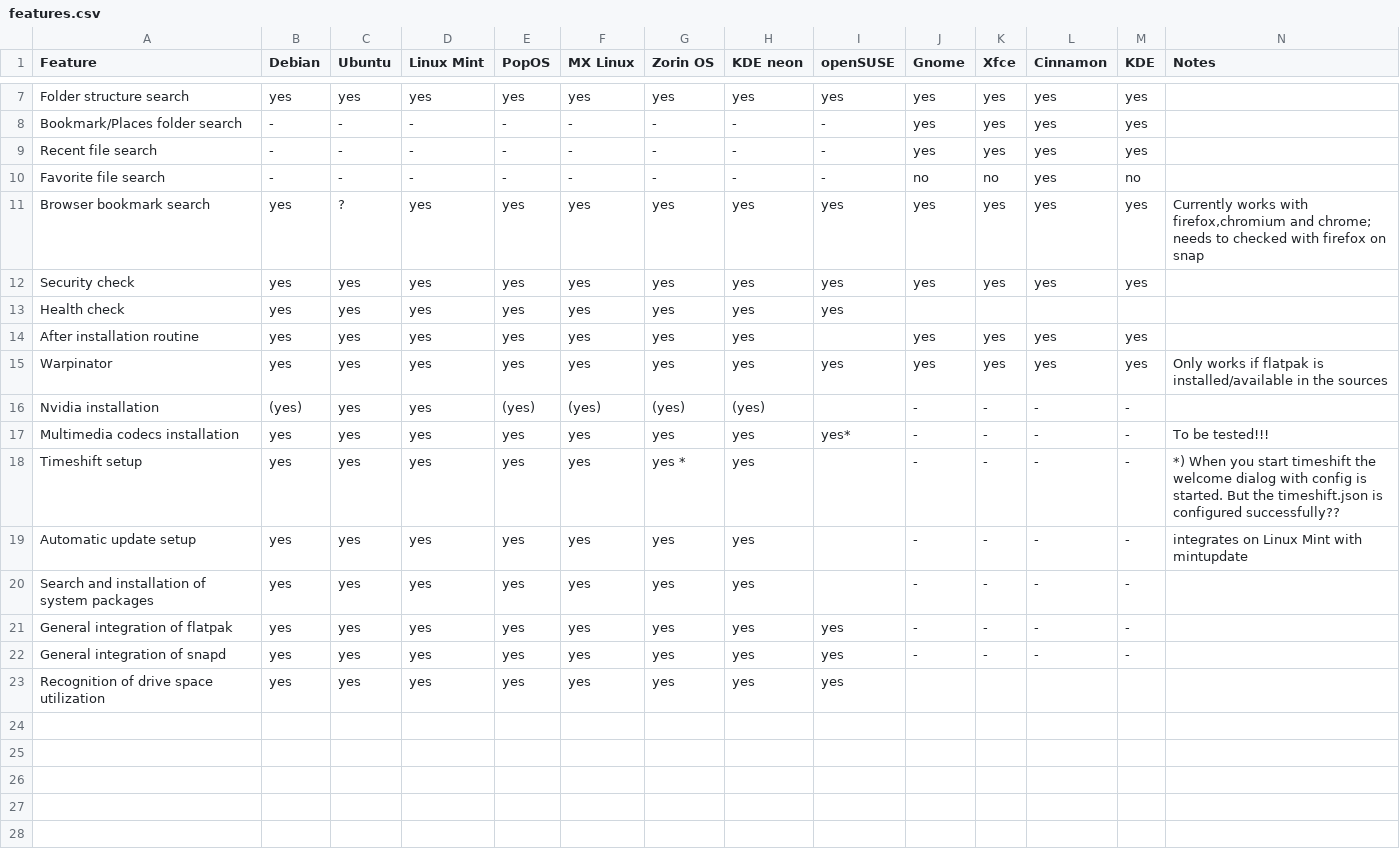
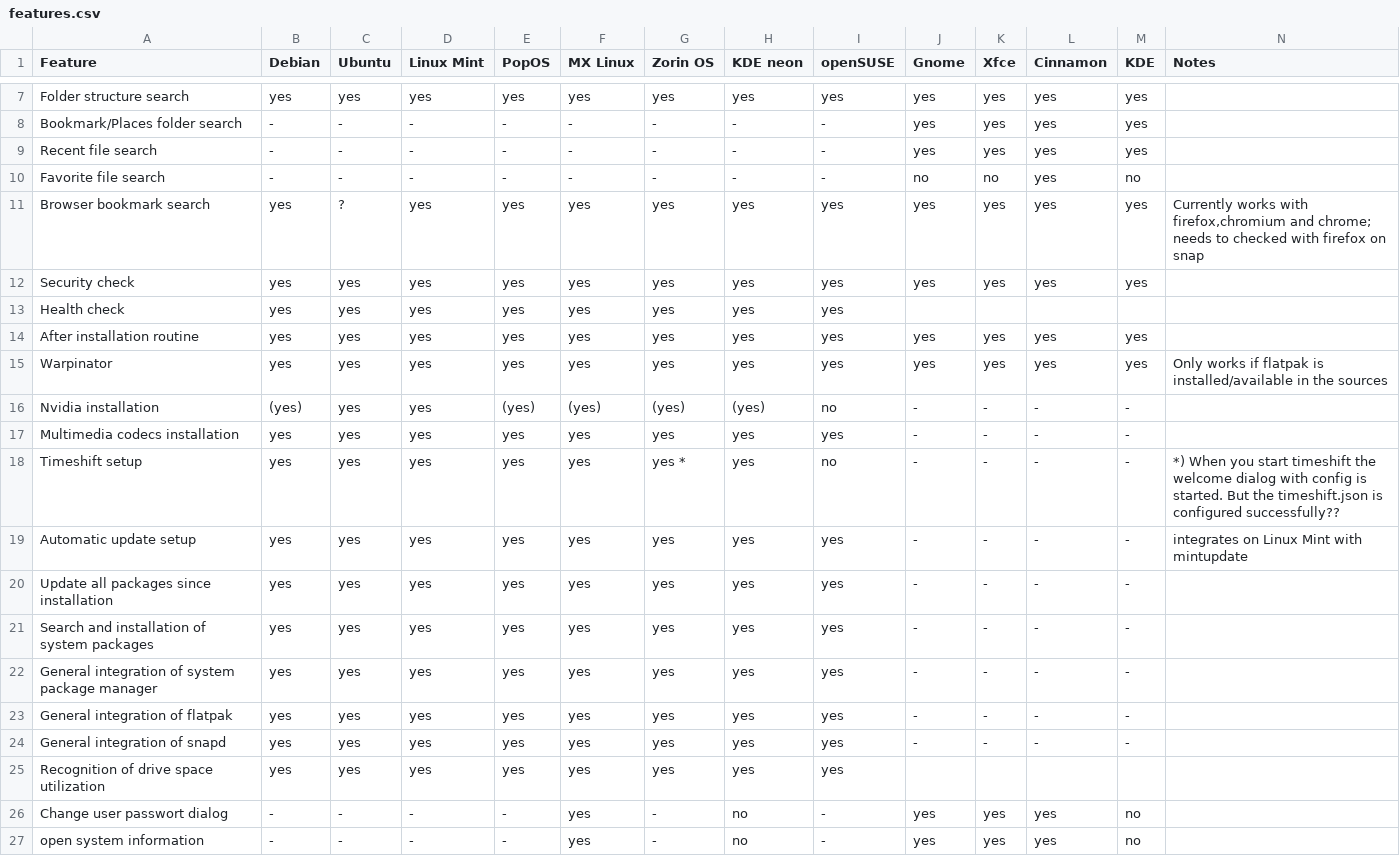
Before and after one commit to Jean28518/linux-assistant, a CSV file: features.csv, drawn as a sheet; only a part is shown, gaps mark what is left out.

Commit message:
Complete openSUSE support (#83)

```diff
--- a/features.csv
+++ b/features.csv
@@ -13,9 +13,11 @@ Security check,yes,yes,yes,yes,yes,yes,yes,yes,yes,yes,yes,yes,
 Health check,yes,yes,yes,yes,yes,yes,yes,yes,,,,,
-After installation routine,yes,yes,yes,yes,yes,yes,yes,,yes,yes,yes,yes,
+After installation routine,yes,yes,yes,yes,yes,yes,yes,yes,yes,yes,yes,yes,
 Warpinator,yes,yes,yes,yes,yes,yes,yes,yes,yes,yes,yes,yes,Only works if flatpak is installed/available in the sources
-Nvidia installation,(yes),yes,yes,(yes),(yes),(yes),(yes),,-,-,-,-,
-Multimedia codecs installation,yes,yes,yes,yes,yes,yes,yes,yes*,-,-,-,-,To be tested!!!
-Timeshift setup,yes,yes,yes,yes,yes,yes *,yes,,-,-,-,-,*) When you start timeshift the welcome dialog with config is started. But the timeshift.json is configured successfully??
-Automatic update setup,yes,yes,yes,yes,yes,yes,yes,,-,-,-,-,integrates on Linux Mint with mintupdate
-Search and installation of system packages,yes,yes,yes,yes,yes,yes,yes,,-,-,-,-,
+Nvidia installation,(yes),yes,yes,(yes),(yes),(yes),(yes),no,-,-,-,-,
+Multimedia codecs installation,yes,yes,yes,yes,yes,yes,yes,yes,-,-,-,-,
+Timeshift setup,yes,yes,yes,yes,yes,yes *,yes,no,-,-,-,-,*) When you start timeshift the welcome dialog with config is started. But the timeshift.json is configured successfully??
+Automatic update setup,yes,yes,yes,yes,yes,yes,yes,yes,-,-,-,-,integrates on Linux Mint with mintupdate
+Update all packages since installation,yes,yes,yes,yes,yes,yes,yes,yes,-,-,-,-,
+Search and installation of system packages,yes,yes,yes,yes,yes,yes,yes,yes,-,-,-,-,
+General integration of system package manager,yes,yes,yes,yes,yes,yes,yes,yes,-,-,-,-,
 General integration of flatpak,yes,yes,yes,yes,yes,yes,yes,yes,-,-,-,-,
@@ -23 +25,3 @@ General integration of snapd,yes,yes,yes,yes,yes,yes,yes,yes,-,-,-,-,
 Recognition of drive space utilization,yes,yes,yes,yes,yes,yes,yes,yes,,,,,
+Change user passwort dialog,-,-,-,-,yes,-,no,-,yes,yes,yes,no,
+open system information,-,-,-,-,yes,-,no,-,yes,yes,yes,no,
```
Also changed, not shown: 11 other files.
